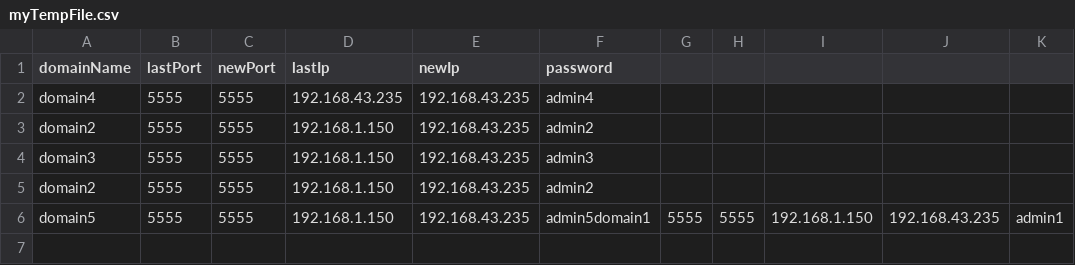
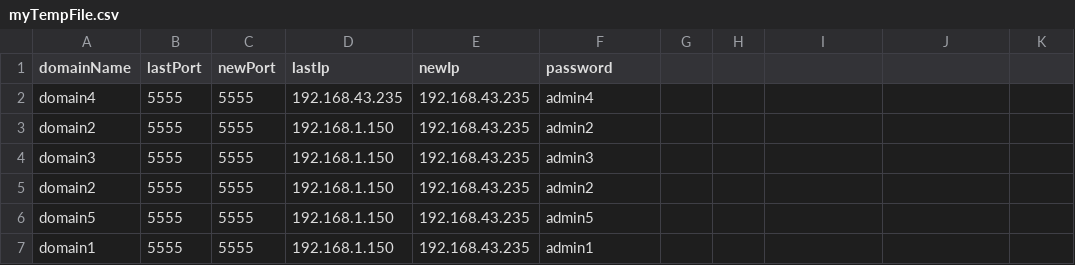
Before and after one commit to Youness-Harrizi/Dns-dynamique, a CSV file: DynamicDns/out/production/DynamicDns/myTempFile.csv, drawn as a sheet.

```diff
--- a/DynamicDns/out/production/DynamicDns/myTempFile.csv
+++ b/DynamicDns/out/production/DynamicDns/myTempFile.csv
@@ -5,2 +5,3 @@ domain3,5555,5555,192.168.1.150,192.168.43.235,admin3
 domain2,5555,5555,192.168.1.150,192.168.43.235,admin2
-domain5,5555,5555,192.168.1.150,192.168.43.235,admin5domain1,5555,5555,192.168.1.150,192.168.43.235,admin1
+domain5,5555,5555,192.168.1.150,192.168.43.235,admin5
+domain1,5555,5555,192.168.1.150,192.168.43.235,admin1
```
Also changed, not shown: DynamicDns/src/data.csv, 13 other files.
